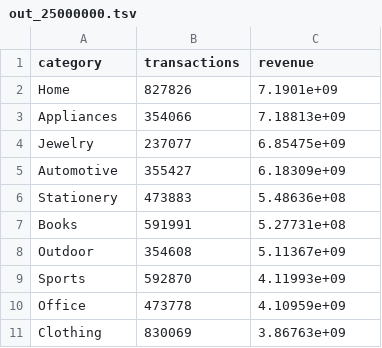
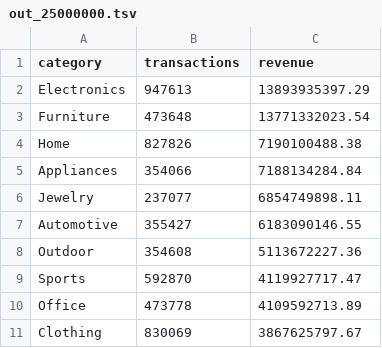
Before and after one commit to kalpitphogat/Nosql-Assignment-1, a TSV file: problem3_unix_pipeline/out_25000000.tsv, drawn as a sheet.

```diff
--- a/problem3_unix_pipeline/out_25000000.tsv
+++ b/problem3_unix_pipeline/out_25000000.tsv
@@ -1,11 +1,11 @@
 category	transactions	revenue
-Home	827826	7.1901e+09
-Appliances	354066	7.18813e+09
-Jewelry	237077	6.85475e+09
-Automotive	355427	6.18309e+09
-Stationery	473883	5.48636e+08
-Books	591991	5.27731e+08
-Outdoor	354608	5.11367e+09
-Sports	592870	4.11993e+09
-Office	473778	4.10959e+09
-Clothing	830069	3.86763e+09
+Electronics	947613	13893935397.29
+Furniture	473648	13771332023.54
+Home	827826	7190100488.38
+Appliances	354066	7188134284.84
+Jewelry	237077	6854749898.11
+Automotive	355427	6183090146.55
+Outdoor	354608	5113672227.36
+Sports	592870	4119927717.47
+Office	473778	4109592713.89
+Clothing	830069	3867625797.67
```
Also changed, not shown: problem3_unix_pipeline/out_12500000.tsv, problem3_unix_pipeline/out_2500000.tsv, 13 other files.
